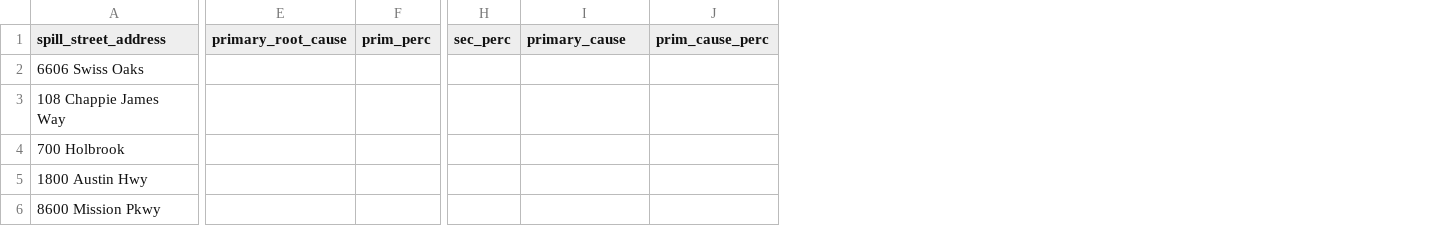
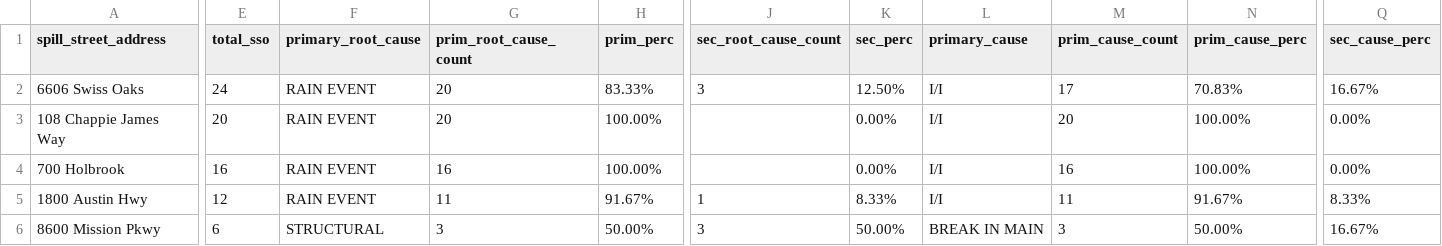
Before and after one commit to codeupada1/san-antonio-datathon-2019, a CSV file: data/most_gallons.csv, drawn as a sheet; only a part is shown, gaps mark what is left out; addresses are those after the commit; the diff covers the shown part only; the diff names each change by its address in the sheet, - before the commit and + after, or states it on an @@ line.

Commit message:
Update with causes

```diff
--- a/data/most_gallons.csv
+++ b/data/most_gallons.csv
+column E (total_sso), rows 2-6: 24 | 20 | 16 | 12 | 6
+column G (prim_root_cause_count), rows 2-6: 20 | 20 | 16 | 11 | 3
+column J (sec_root_cause_count), rows 2-6: 3 |  |  | 1 | 3
+column M (prim_cause_count), rows 2-6: 17 | 20 | 16 | 11 | 3
+column Q (sec_cause_perc), rows 2-6: 16.67% | 0.00% | 0.00% | 8.33% | 16.67%
-F2:F5 (primary_root_cause): (empty)
+F2:F5 (primary_root_cause): RAIN EVENT
-H2 (prim_perc): (empty)
+H2 (prim_perc): 83.33%
-K2 (sec_perc): (empty)
+K2 (sec_perc): 12.50%
-L2:L5 (primary_cause): (empty)
+L2:L5 (primary_cause): I/I
-N2 (prim_cause_perc): (empty)
+N2 (prim_cause_perc): 70.83%
-H3:H4 (prim_perc): (empty)
+H3:H4 (prim_perc): 100.00%
-K3:K4 (sec_perc): (empty)
+K3:K4 (sec_perc): 0.00%
-N3:N4 (prim_cause_perc): (empty)
+N3:N4 (prim_cause_perc): 100.00%
-H5 (prim_perc): (empty)
+H5 (prim_perc): 91.67%
-K5 (sec_perc): (empty)
+K5 (sec_perc): 8.33%
-N5 (prim_cause_perc): (empty)
+N5 (prim_cause_perc): 91.67%
-F6 (primary_root_cause): (empty)
+F6 (primary_root_cause): STRUCTURAL
-H6 (prim_perc): (empty)
+H6 (prim_perc): 50.00%
-K6 (sec_perc): (empty)
+K6 (sec_perc): 50.00%
-L6 (primary_cause): (empty)
+L6 (primary_cause): BREAK IN MAIN
-N6 (prim_cause_perc): (empty)
+N6 (prim_cause_perc): 50.00%
```
Also changed, not shown: 43 edited cells elsewhere in this file.
